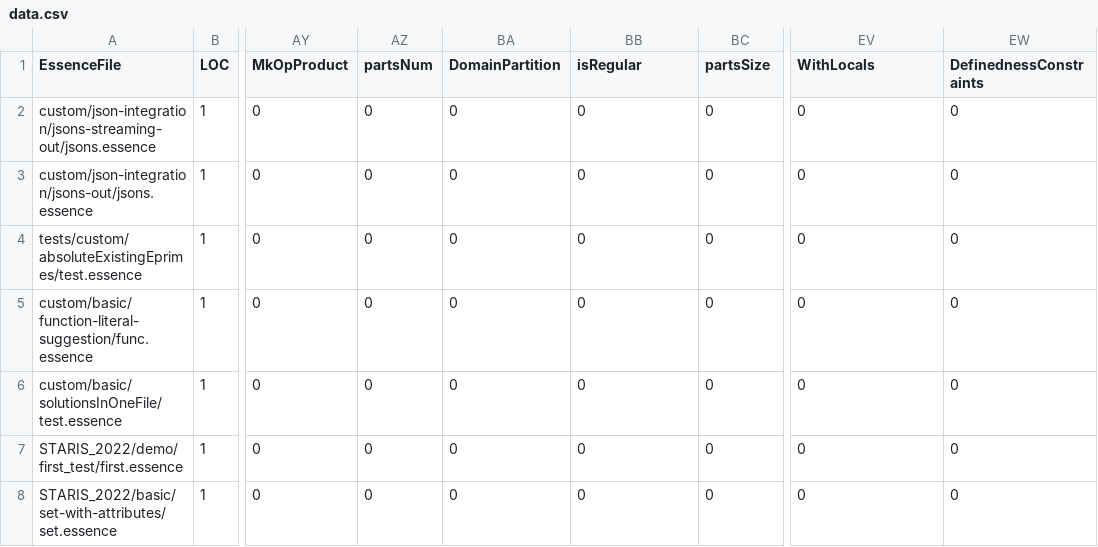
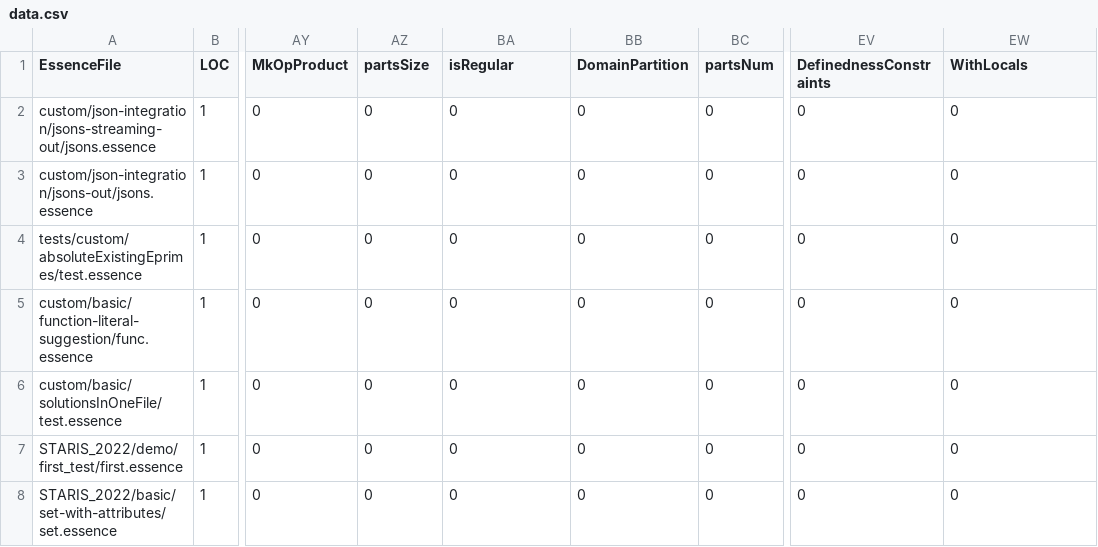
Before and after one commit to EEJDempster/conjure-oxide, a CSV file: tools/essence-feature-usage-stats/data.csv, drawn as a sheet; only a part is shown, gaps mark what is left out; the diff names each change by its address in the sheet, - before the commit and + after, or states it on an @@ line.

Commit message:
Actions: Deploy the essence features usage table 🚀

```diff
--- a/tools/essence-feature-usage-stats/data.csv
+++ b/tools/essence-feature-usage-stats/data.csv
-AZ1: partsNum
+AZ1: partsSize
-BA1: DomainPartition
+BA1: isRegular
-BB1: isRegular
+BB1: DomainPartition
-BC1: partsSize
+BC1: partsNum
-EV1: WithLocals
+EV1: DefinednessConstraints
-EW1: DefinednessConstraints
+EW1: WithLocals
```
Also changed, not shown: 1 other file.
